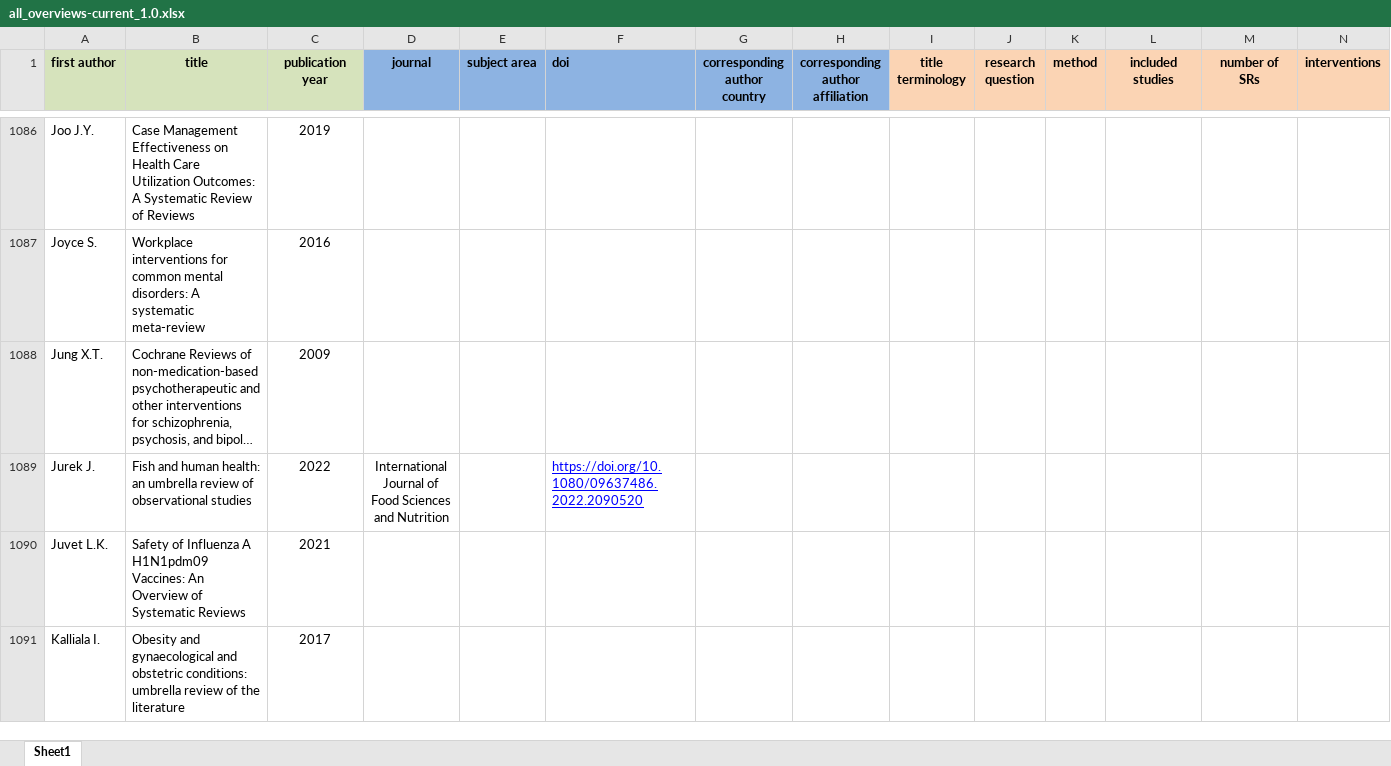
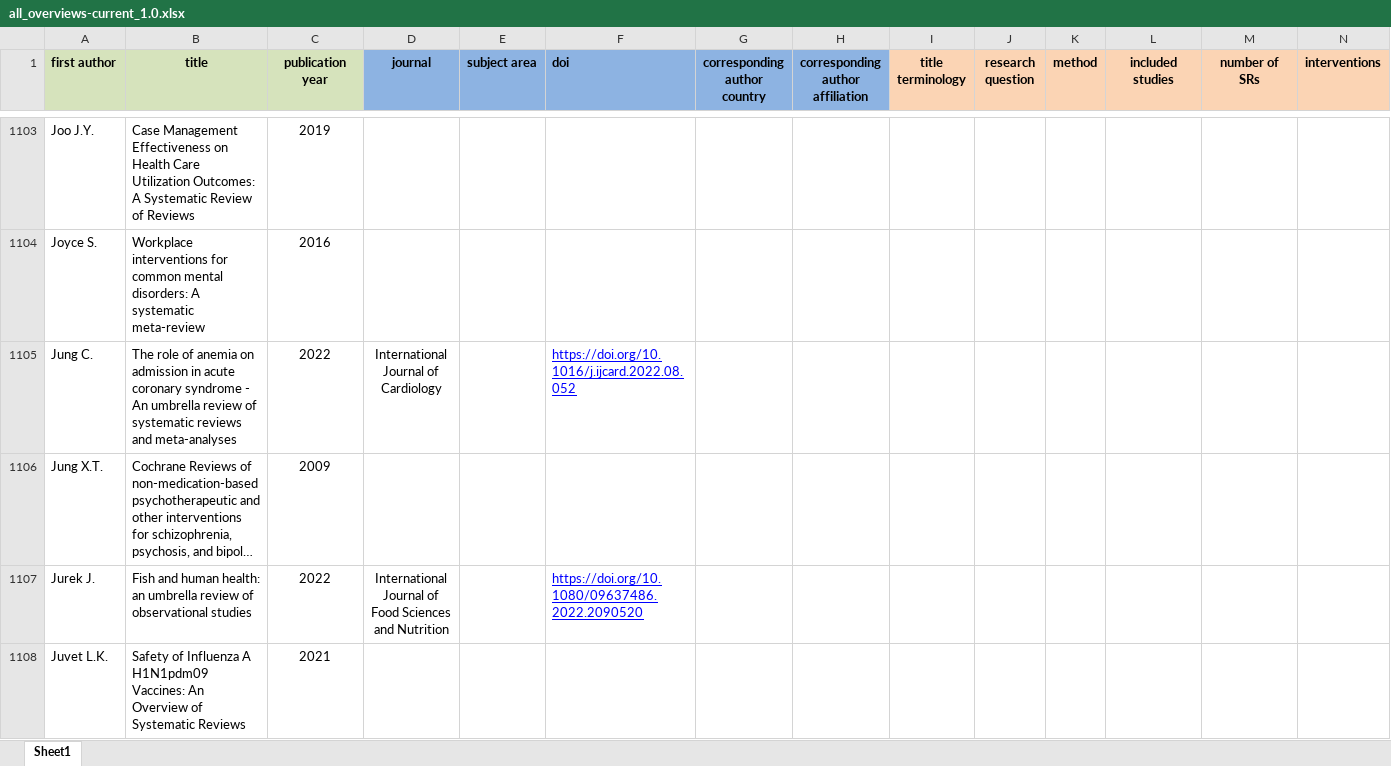
Before and after one commit to bougioukas/overview_megadatabase, an Excel workbook: _site/data/all_overviews-current_1.0.xlsx, sheet Sheet1, drawn as a sheet; only a part is shown, gaps mark what is left out; the shorter side is filled out with more unchanged rows; long unchanged cells end in …; values as stored, in another font and other column widths than the file's, no borders; rows hold the shown columns only; the diff covers the shown part only; the diff names each change by its address in the sheet, - before the commit and + after, or states it on an @@ line.

```diff
--- a/_site/data/all_overviews-current_1.0.xlsx (sheet Sheet1)
+++ b/_site/data/all_overviews-current_1.0.xlsx (sheet Sheet1)
+row 1105: Jung C. | The role of anemia on admission in acute coronary syndrome - An umbrella review of systematic reviews and meta-analyses | 2022 | International Journal of Cardiology |  | https://doi.org/10.1016/j.ijcard.2022.08.052
```
Also changed, not shown: 52 added rows elsewhere in this sheet, data/all_overviews-current_1.0.xlsx, 8 other files.
